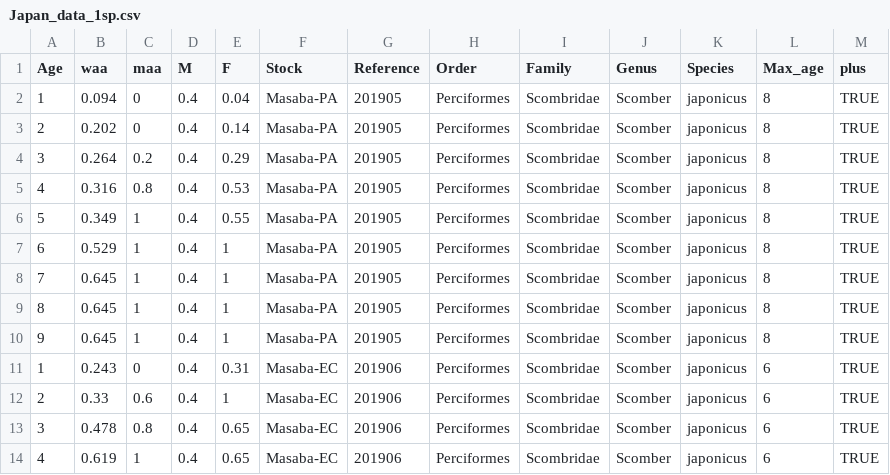
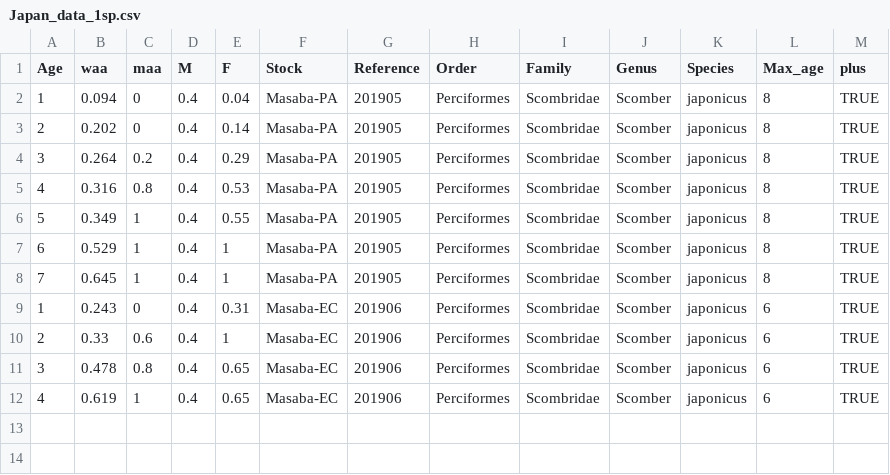
Before and after one commit to mmitsuyo/calcmmy, a CSV file: inst/extdata/Japan_data_1sp.csv, drawn as a sheet.

Commit message:
fix data

```diff
--- a/inst/extdata/Japan_data_1sp.csv
+++ b/inst/extdata/Japan_data_1sp.csv
@@ -8,4 +8,2 @@ Age,waa,maa,M,F,Stock,Reference,Order,Family,Genus,Species,Max_age,plus
 7,0.645,1,0.4,1,Masaba-PA,201905,Perciformes,Scombridae,Scomber,japonicus,8,TRUE
-8,0.645,1,0.4,1,Masaba-PA,201905,Perciformes,Scombridae,Scomber,japonicus,8,TRUE
-9,0.645,1,0.4,1,Masaba-PA,201905,Perciformes,Scombridae,Scomber,japonicus,8,TRUE
 1,0.243,0,0.4,0.31,Masaba-EC,201906,Perciformes,Scombridae,Scomber,japonicus,6,TRUE
```
